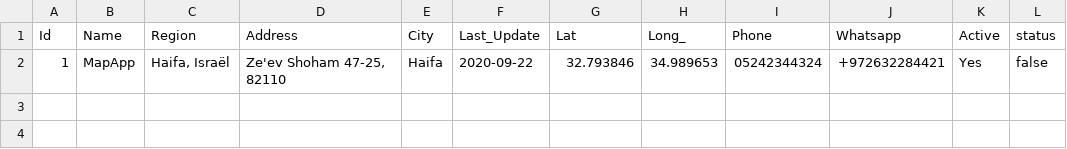
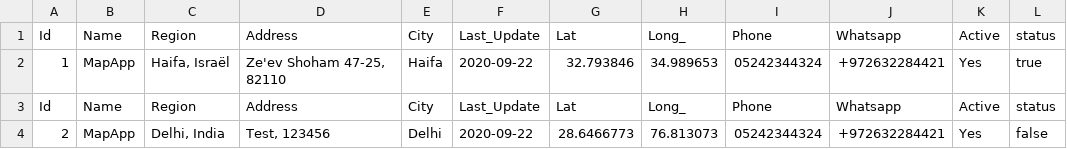
Before and after one commit to khushalikorat98/test, a CSV file: 06-04-2020.csv, drawn as a sheet.

Commit message:
Update 06-04-2020.csv

```diff
--- a/06-04-2020.csv
+++ b/06-04-2020.csv
@@ -1,2 +1,4 @@
 Id,Name,Region,Address,City,Last_Update,Lat,Long_,Phone,Whatsapp,Active,status
-1,MapApp,"Haifa, Israël","Ze'ev Shoham 47-25, 82110",Haifa,2020-09-22,32.793846, 34.989653,"05242344324",+972632284421,Yes,false
+1,MapApp,"Haifa, Israël","Ze'ev Shoham 47-25, 82110",Haifa,2020-09-22,32.793846, 34.989653,"05242344324",+972632284421,Yes,true
+Id,Name,Region,Address,City,Last_Update,Lat,Long_,Phone,Whatsapp,Active,status
+2,MapApp,"Delhi, India","Test, 123456",Delhi,2020-09-22,28.6466773,76.813073,"05242344324",+972632284421,Yes,false
```
